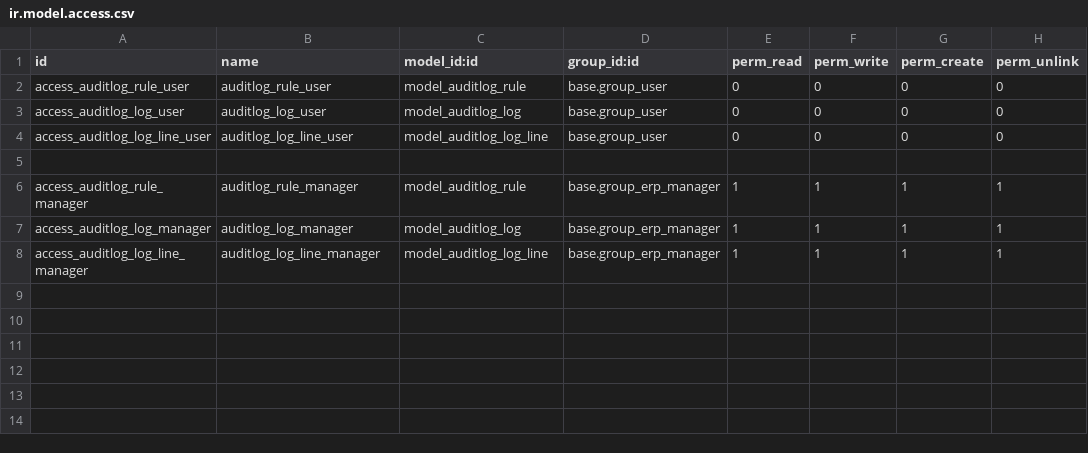
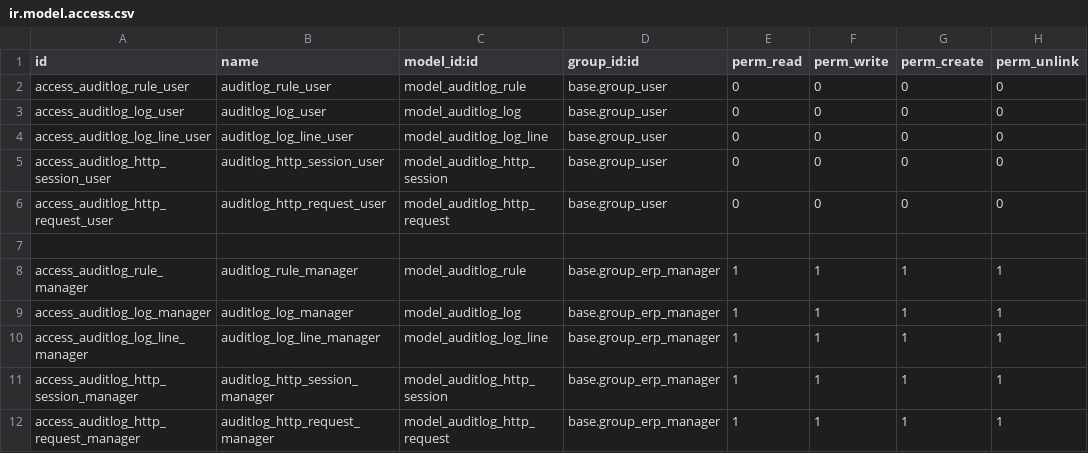
Before and after one commit to camptocamp/server-tools, a CSV file: auditlog/security/ir.model.access.csv, drawn as a sheet; the diff names each change by its address in the sheet, - before the commit and + after, or states it on an @@ line.

Commit message:
Module 'auditlog' - Log HTTP user sessions and requests

```diff
--- a/auditlog/security/ir.model.access.csv
+++ b/auditlog/security/ir.model.access.csv
+row 5: access_auditlog_http_session_user | auditlog_http_session_user | model_auditlog_http_session | base.group_user | 0 | 0 | 0 | 0
+row 6: access_auditlog_http_request_user | auditlog_http_request_user | model_auditlog_http_request | base.group_user | 0 | 0 | 0 | 0
+row 11: access_auditlog_http_session_manager | auditlog_http_session_manager | model_auditlog_http_session | base.group_erp_manager | 1 | 1 | 1 | 1
+row 12: access_auditlog_http_request_manager | auditlog_http_request_manager | model_auditlog_http_request | base.group_erp_manager | 1 | 1 | 1 | 1
```
Also changed, not shown: 10 other files.
